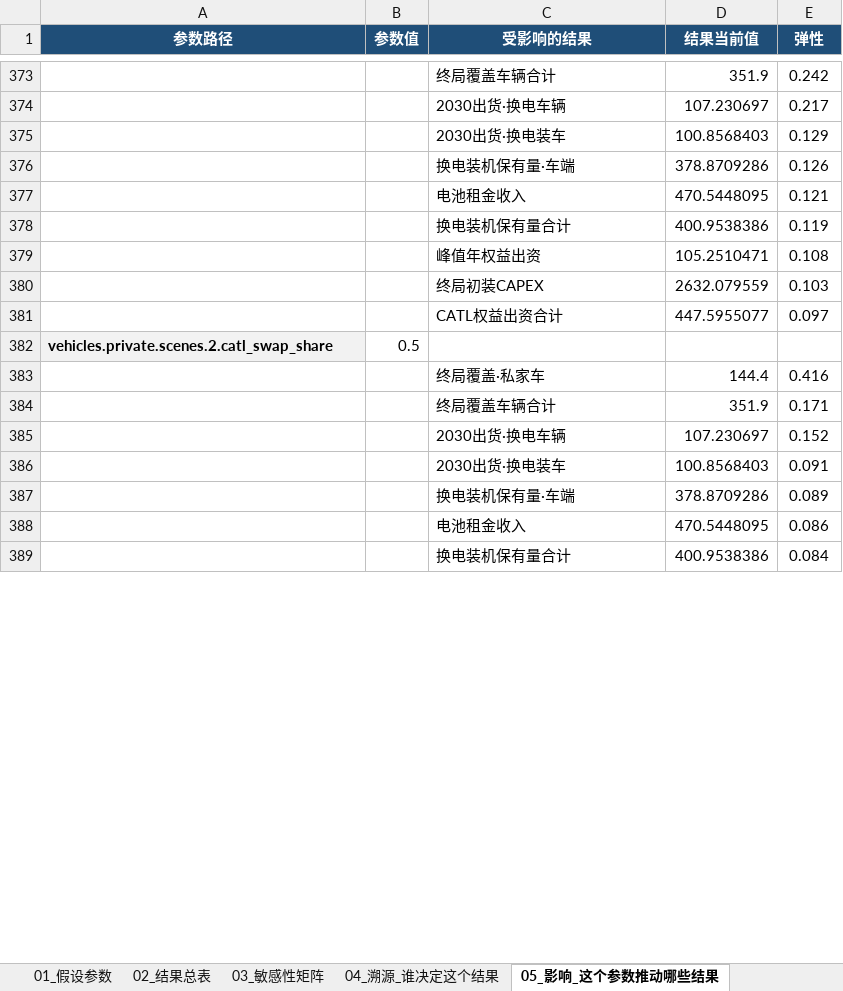
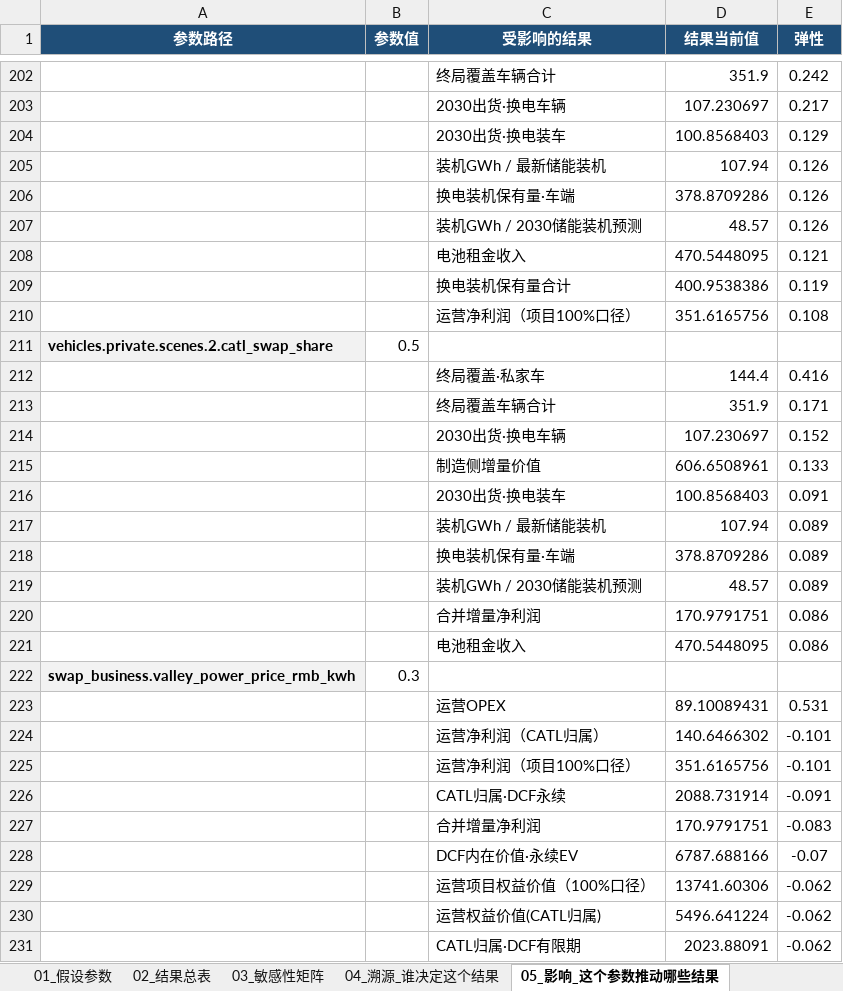
Before and after one commit to kedouzc/energy_ningde, an Excel workbook: 业务/换电/定量计算/换电战略决策模型_v4_3/outputs/换电模型_参数与血缘_v4.3.xlsx, sheet 05_影响_这个参数推动哪些结果, drawn as a sheet; only a part is shown, gaps mark what is left out; the shorter side is filled out with more unchanged rows; values as stored, in another font and other column widths than the file's, no borders; removed rows and columns are numbered as before the commit, all else as after; the diff covers the shown part only; the diff names each change by its address in the sheet, - before the commit and + after, or states it on an @@ line.

```diff
--- a/业务/换电/定量计算/换电战略决策模型_v4_3/outputs/换电模型_参数与血缘_v4.3.xlsx (sheet 05_影响_这个参数推动哪些结果)
+++ b/业务/换电/定量计算/换电战略决策模型_v4_3/outputs/换电模型_参数与血缘_v4.3.xlsx (sheet 05_影响_这个参数推动哪些结果)
+row 205:  |  | 装机GWh / 最新储能装机 | 107.94 | 0.126
+row 207:  |  | 装机GWh / 2030储能装机预测 | 48.57 | 0.126
-row 379:  |  | 峰值年权益出资 | 105.2510471 | 0.108
-row 380:  |  | 终局初装CAPEX | 2632.079559 | 0.103
-row 381:  |  | CATL权益出资合计 | 447.5955077 | 0.097
+row 210:  |  | 运营净利润（项目100%口径） | 351.6165756 | 0.108
+row 215:  |  | 制造侧增量价值 | 606.6508961 | 0.133
+row 217:  |  | 装机GWh / 最新储能装机 | 107.94 | 0.089
+row 219:  |  | 装机GWh / 2030储能装机预测 | 48.57 | 0.089
+row 220:  |  | 合并增量净利润 | 170.9791751 | 0.086
+row 221:  |  | 电池租金收入 | 470.5448095 | 0.086
@@ row 393 moved to row 222: swap_business.valley_power_price_rmb_kwh @@
+row 223:  |  | 运营OPEX | 89.10089431 | 0.531
+row 224:  |  | 运营净利润（CATL归属） | 140.6466302 | -0.101
+row 225:  |  | 运营净利润（项目100%口径） | 351.6165756 | -0.101
+row 226:  |  | CATL归属·DCF永续 | 2088.731914 | -0.091
+row 227:  |  | 合并增量净利润 | 170.9791751 | -0.083
+row 228:  |  | DCF内在价值·永续EV | 6787.688166 | -0.07
+row 229:  |  | 运营项目权益价值（100%口径） | 13741.60306 | -0.062
+row 230:  |  | 运营权益价值(CATL归属) | 5496.641224 | -0.062
+row 231:  |  | CATL归属·DCF有限期 | 2023.88091 | -0.062
```
Also changed, not shown: 261 added rows, 245 removed rows, 14 moved rows and 4 edited cells elsewhere in this sheet, sheet 03_敏感性矩阵, sheet 04_溯源_谁决定这个结果, sheet 01_假设参数, sheet 02_结果总表, sheet 00_怎么用, 业务/换电/定量计算/换电战略决策模型_v4_3/outputs/换电一页纸_v4.3.xlsx, 业务/换电/定量计算/换电战略决策模型_v4_3/outputs/换电决策树_v4.3.xlsx, 31 other files.
